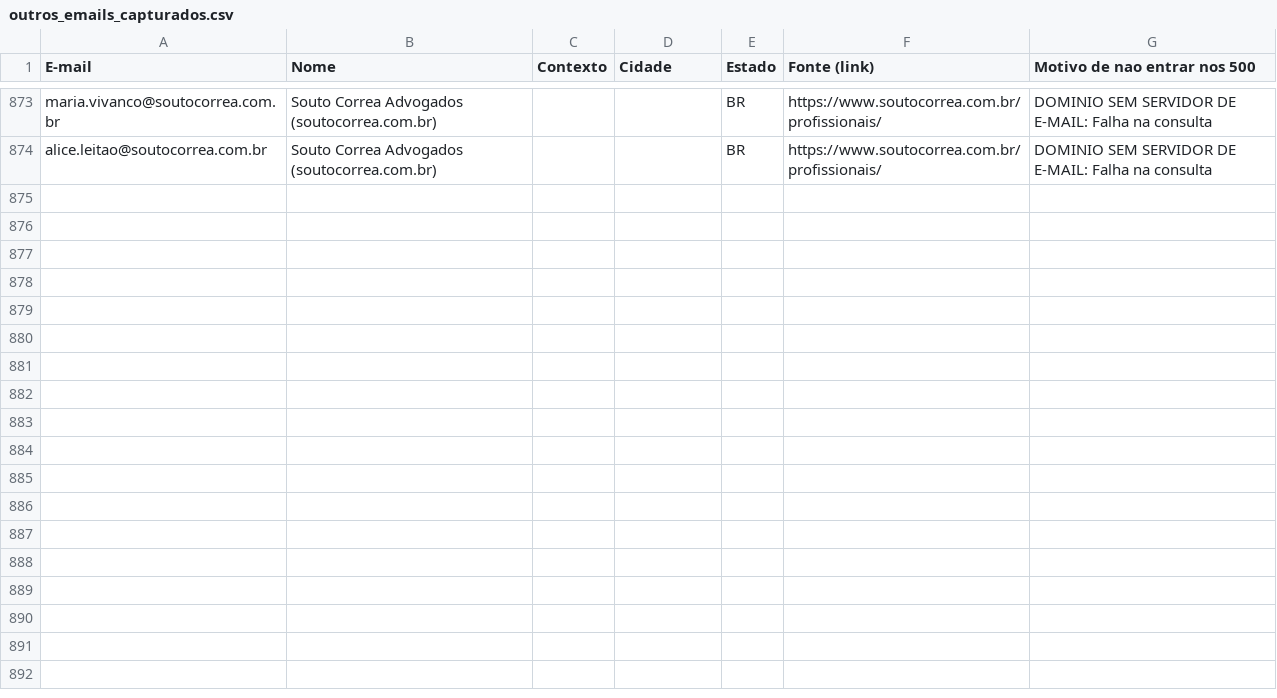
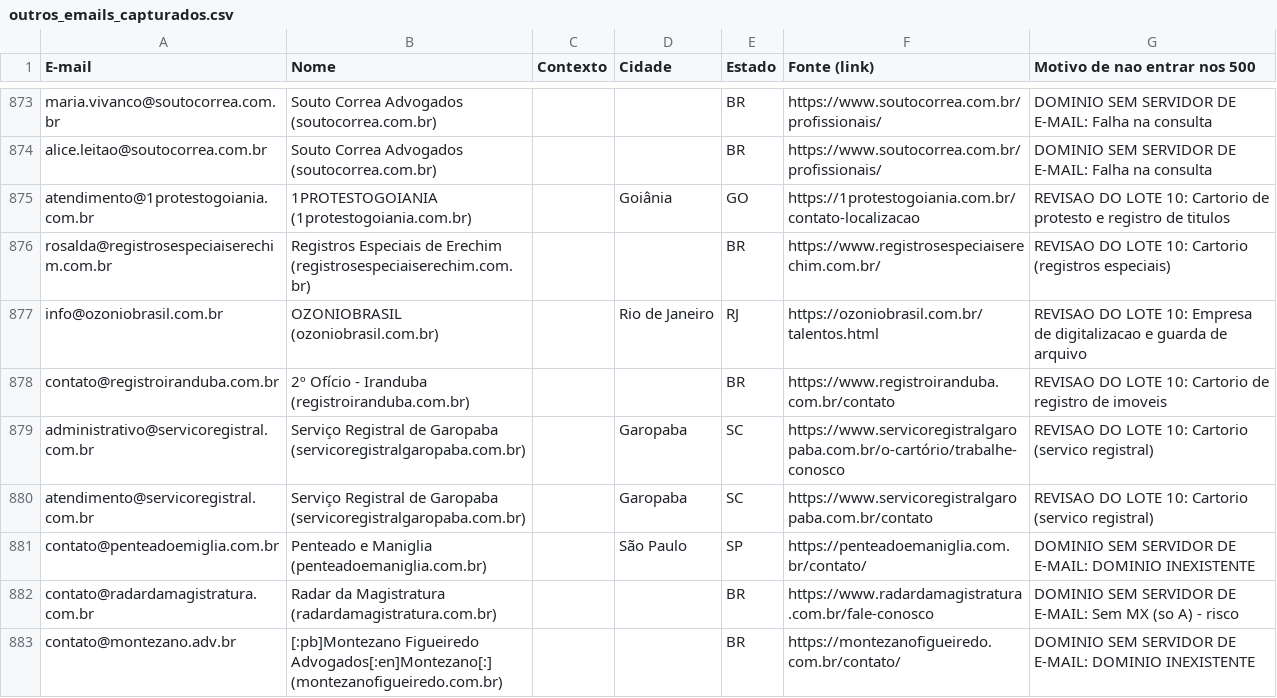
Before and after one commit to lucaspalharesadv-lgtm/meu-projeto, a CSV file: prospeccao_juridica/outros_emails_capturados.csv, drawn as a sheet; only a part is shown, gaps mark what is left out; the diff names each change by its address in the sheet, - before the commit and + after, or states it on an @@ line.

```diff
--- a/prospeccao_juridica/outros_emails_capturados.csv
+++ b/prospeccao_juridica/outros_emails_capturados.csv
+row 875: atendimento@1protestogoiania.com.br | 1PROTESTOGOIANIA (1protestogoiania.com.br) |  | Goiânia | GO | https://1protestogoiania.com.br/contato-localizacao | REVISAO DO LOTE 10: Cartorio de protesto e registro de titulos
+row 876: rosalda@registrosespeciaiserechim.com.br | Registros Especiais de Erechim (registrosespeciaiserechim.com.br) |  |  | BR | https://www.registrosespeciaiserechim.com.br/ | REVISAO DO LOTE 10: Cartorio (registros especiais)
+row 877: info@ozoniobrasil.com.br | OZONIOBRASIL (ozoniobrasil.com.br) |  | Rio de Janeiro | RJ | https://ozoniobrasil.com.br/talentos.html | REVISAO DO LOTE 10: Empresa de digitalizacao e guarda de arquivo
+row 878: contato@registroiranduba.com.br | 2º Ofício - Iranduba (registroiranduba.com.br) |  |  | BR | https://www.registroiranduba.com.br/contato | REVISAO DO LOTE 10: Cartorio de registro de imoveis
+row 879: administrativo@servicoregistral.com.br | Serviço Registral de Garopaba (servicoregistralgaropaba.com.br) |  | Garopaba | SC | https://www.servicoregistralgaropaba.com.br/o-cartório/trabalhe-conosco | REVISAO DO LOTE 10: Cartorio (servico registral)
+row 880: atendimento@servicoregistral.com.br | Serviço Registral de Garopaba (servicoregistralgaropaba.com.br) |  | Garopaba | SC | https://www.servicoregistralgaropaba.com.br/contato | REVISAO DO LOTE 10: Cartorio (servico registral)
+row 881: contato@penteadoemiglia.com.br | Penteado e Maniglia (penteadoemaniglia.com.br) |  | São Paulo | SP | https://penteadoemaniglia.com.br/contato/ | DOMINIO SEM SERVIDOR DE E-MAIL: DOMINIO INEXISTENTE
+row 882: contato@radardamagistratura.com.br | Radar da Magistratura (radardamagistratura.com.br) |  |  | BR | https://www.radardamagistratura.com.br/fale-conosco | DOMINIO SEM SERVIDOR DE E-MAIL: Sem MX (so A) - risco
+row 883: contato@montezano.adv.br | [:pb]Montezano Figueiredo Advogados[:en]Montezano[:] (montezanofigueiredo.com.br) |  |  | BR | https://montezanofigueiredo.com.br/contato/ | DOMINIO SEM SERVIDOR DE E-MAIL: DOMINIO INEXISTENTE
```
Also changed, not shown: 8 other files.
